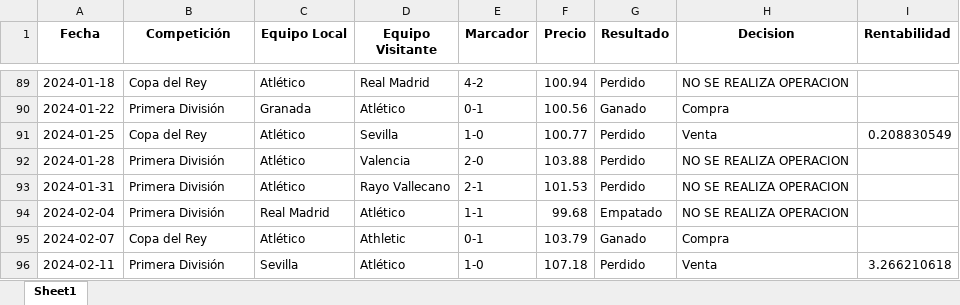
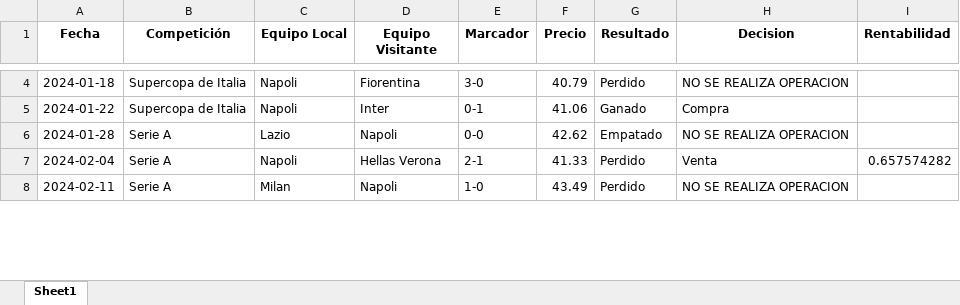
Before and after one commit to flussman99/TFG_INFO, an Excel workbook: Futbol.xlsx, sheet Sheet1, drawn as a sheet; only a part is shown, gaps mark what is left out; values as stored, in another font and other column widths than the file's, no borders; removed rows and columns are numbered as before the commit, all else as after; the diff covers the shown part only; the diff names each change by its address in the sheet, - before the commit and + after, or states it on an @@ line.

```diff
--- a/Futbol.xlsx (sheet Sheet1)
+++ b/Futbol.xlsx (sheet Sheet1)
-B4 (Competición): Copa del Rey
+B4 (Competición): Supercopa de Italia
-C4 (Equipo Local): Atlético
+C4 (Equipo Local): Napoli
-D4 (Equipo Visitante): Real Madrid
+D4 (Equipo Visitante): Fiorentina
-E4 (Marcador): 4-2
+E4 (Marcador): 3-0
-F4 (Precio): 100.94
+F4 (Precio): 40.79
-B5 (Competición): Primera División
+B5 (Competición): Supercopa de Italia
-C5 (Equipo Local): Granada
+C5 (Equipo Local): Napoli
-D5 (Equipo Visitante): Atlético
+D5 (Equipo Visitante): Inter
-F5 (Precio): 100.56
+F5 (Precio): 41.06
-row 91: 2024-01-25 | Copa del Rey | Atlético | Sevilla | 1-0 | 100.77 | Perdido | Venta | 0.208830549
-B6 (Competición): Primera División
+B6 (Competición): Serie A
-C6 (Equipo Local): Atlético
+C6 (Equipo Local): Lazio
-D6 (Equipo Visitante): Valencia
+D6 (Equipo Visitante): Napoli
-E6 (Marcador): 2-0
+E6 (Marcador): 0-0
-F6 (Precio): 103.88
+F6 (Precio): 42.62
-G6 (Resultado): Perdido
+G6 (Resultado): Empatado
-row 93: 2024-01-31 | Primera División | Atlético | Rayo Vallecano | 2-1 | 101.53 | Perdido | NO SE REALIZA OPERACION
-B7 (Competición): Primera División
+B7 (Competición): Serie A
-C7 (Equipo Local): Real Madrid
+C7 (Equipo Local): Napoli
-D7 (Equipo Visitante): Atlético
+D7 (Equipo Visitante): Hellas Verona
-E7 (Marcador): 1-1
+E7 (Marcador): 2-1
-F7 (Precio): 99.68
+F7 (Precio): 41.33
-G7 (Resultado): Empatado
+G7 (Resultado): Perdido
-H7 (Decision): NO SE REALIZA OPERACION
+H7 (Decision): Venta
-I7 (Rentabilidad): (empty)
+I7 (Rentabilidad): 0.657574282
-row 95: 2024-02-07 | Copa del Rey | Atlético | Athletic | 0-1 | 103.79 | Ganado | Compra
-B8 (Competición): Primera División
+B8 (Competición): Serie A
-C8 (Equipo Local): Sevilla
+C8 (Equipo Local): Milan
-D8 (Equipo Visitante): Atlético
+D8 (Equipo Visitante): Napoli
-F8 (Precio): 107.18
+F8 (Precio): 43.49
-H8 (Decision): Venta
+H8 (Decision): NO SE REALIZA OPERACION
-I8 (Rentabilidad): 3.266210618
+I8 (Rentabilidad): (empty)
```
Also changed, not shown: 14 added rows, 99 removed rows and 19 edited cells elsewhere in this sheet, RSI.xlsx, tick.xlsx, 2 other files.
